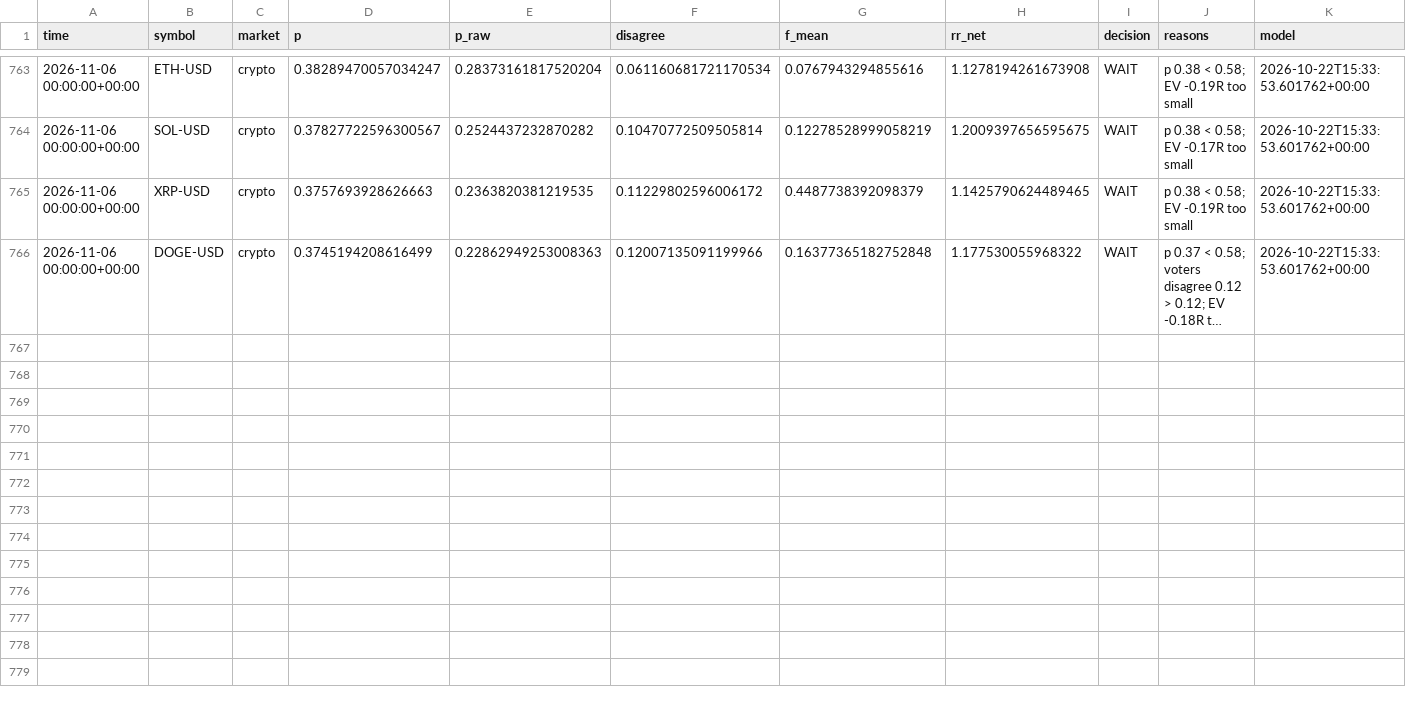
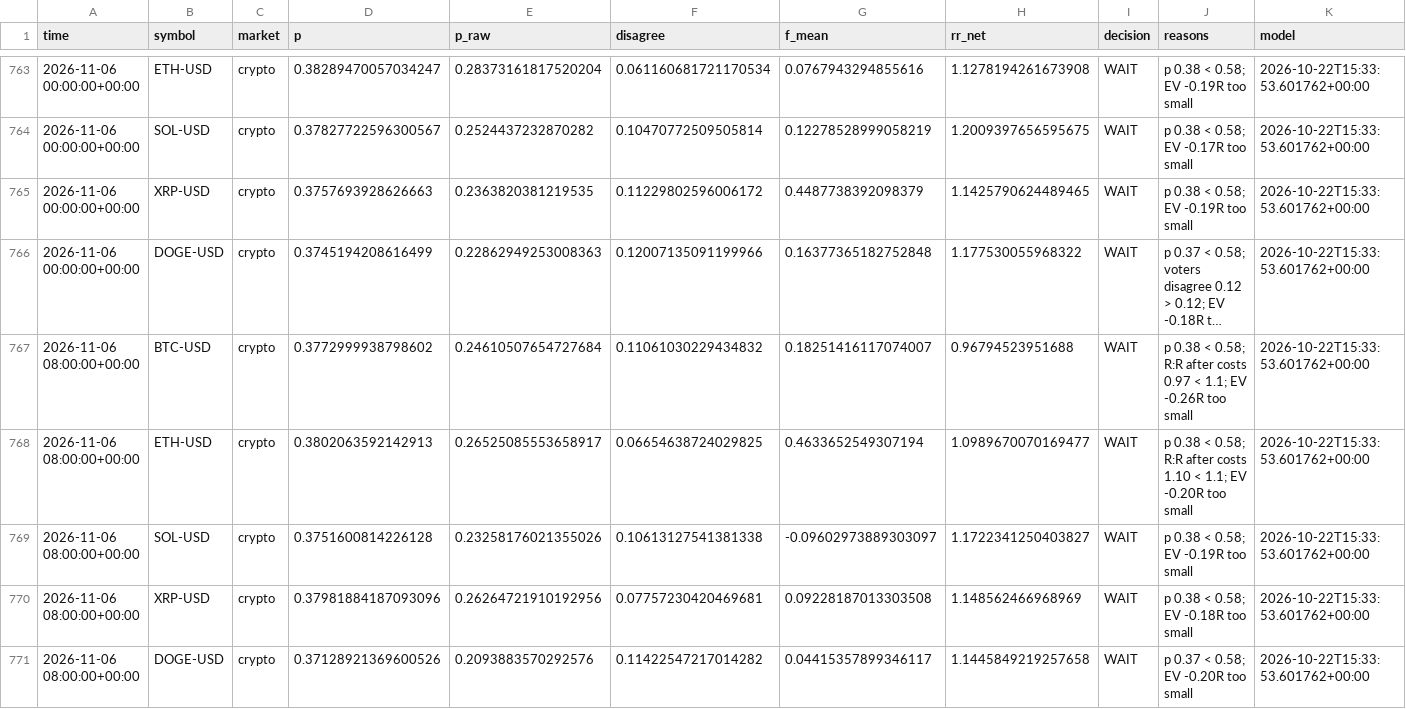
Before and after one commit to jaysantmyer-spec/ai-trader, a CSV file: data/setups.csv, drawn as a sheet; only a part is shown, gaps mark what is left out; long unchanged cells end in …; rows hold the shown columns only; the diff names each change by its address in the sheet, - before the commit and + after, or states it on an @@ line.

```diff
--- a/data/setups.csv
+++ b/data/setups.csv
+row 767: 2026-11-06 08:00:00+00:00 | BTC-USD | crypto | 0.3772999938798602 | 0.24610507654727684 | 0.11061030229434832 | 0.18251416117074007 | 0.96794523951688 | WAIT | p 0.38 < 0.58; R:R after costs 0.97 < 1.1; EV -0.26R too small | 2026-10-22T15:33:53.601762+00:00
+row 768: 2026-11-06 08:00:00+00:00 | ETH-USD | crypto | 0.3802063592142913 | 0.26525085553658917 | 0.06654638724029825 | 0.4633652549307194 | 1.0989670070169477 | WAIT | p 0.38 < 0.58; R:R after costs 1.10 < 1.1; EV -0.20R too small | 2026-10-22T15:33:53.601762+00:00
+row 769: 2026-11-06 08:00:00+00:00 | SOL-USD | crypto | 0.3751600814226128 | 0.23258176021355026 | 0.10613127541381338 | -0.09602973889303097 | 1.1722341250403827 | WAIT | p 0.38 < 0.58; EV -0.19R too small | 2026-10-22T15:33:53.601762+00:00
+row 770: 2026-11-06 08:00:00+00:00 | XRP-USD | crypto | 0.37981884187093096 | 0.26264721910192956 | 0.07757230420469681 | 0.09228187013303508 | 1.148562466968969 | WAIT | p 0.38 < 0.58; EV -0.18R too small | 2026-10-22T15:33:53.601762+00:00
+row 771: 2026-11-06 08:00:00+00:00 | DOGE-USD | crypto | 0.37128921369600526 | 0.2093883570292576 | 0.11422547217014282 | 0.04415357899346117 | 1.1445849219257658 | WAIT | p 0.37 < 0.58; EV -0.20R too small | 2026-10-22T15:33:53.601762+00:00
```
Also changed, not shown: data/bars/AMD.csv, data/bars/IWM.csv, 15 other files.
